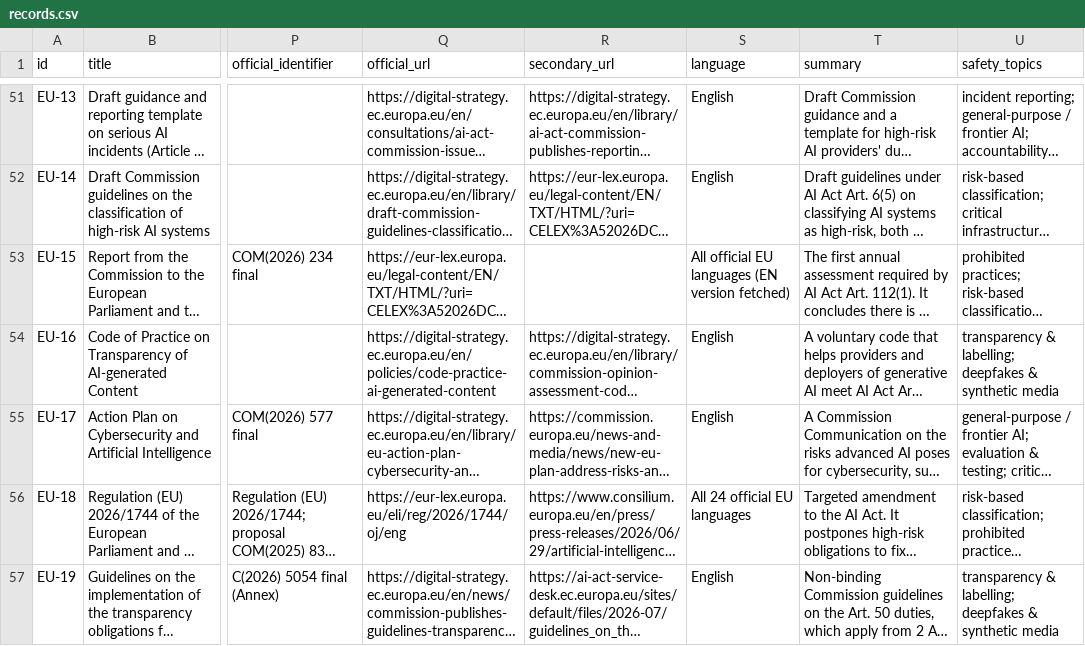
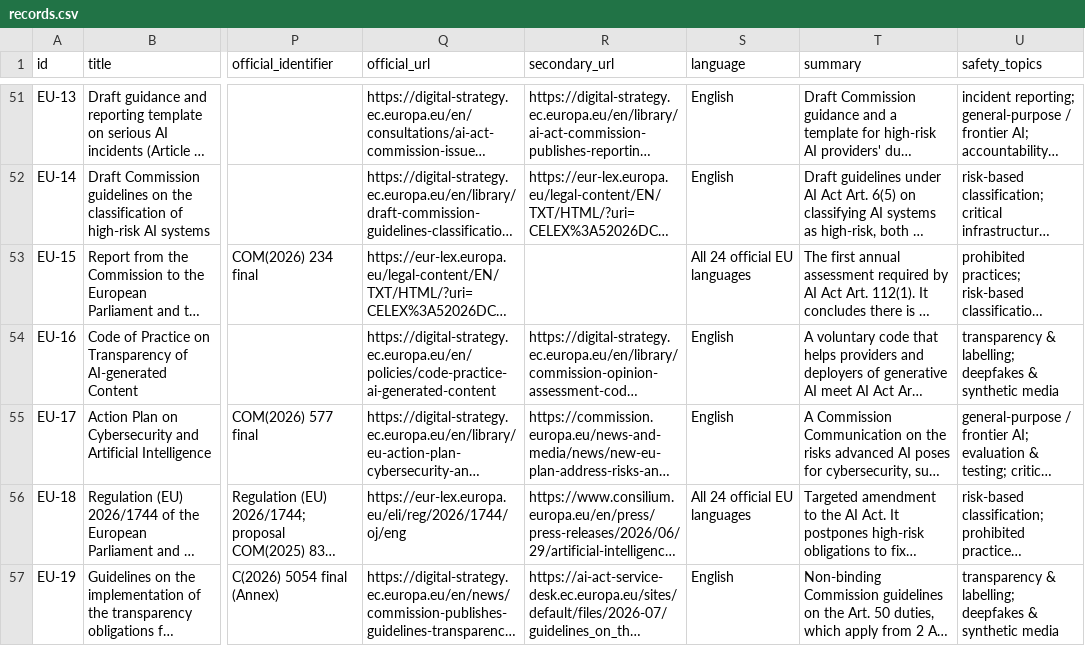
Before and after one commit to kelkalot/ai-safety-policy-register, a CSV file: data/records.csv, drawn as a sheet; only a part is shown, gaps mark what is left out; long unchanged cells end in …; the diff covers the shown part only; the diff names each change by its address in the sheet, - before the commit and + after, or states it on an @@ line.

```diff
--- a/data/records.csv
+++ b/data/records.csv
-S53 (language): All official EU languages (EN version fetched)
+S53 (language): All 24 official EU languages
```
Also changed, not shown: 156 edited cells elsewhere in this file, 7 other files.
